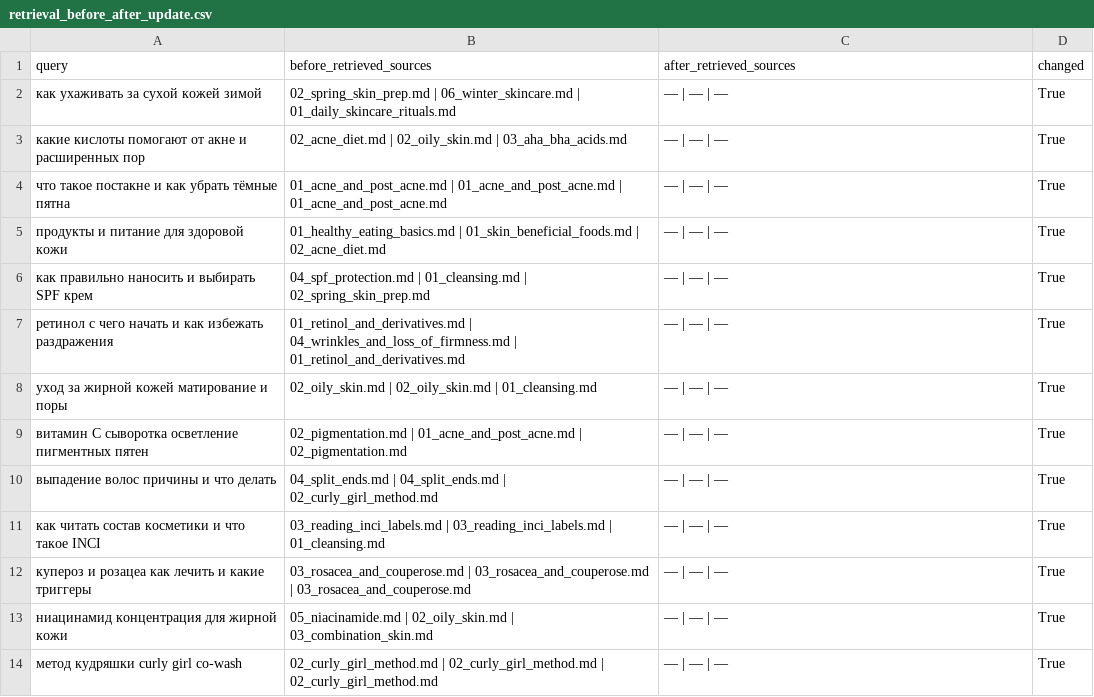
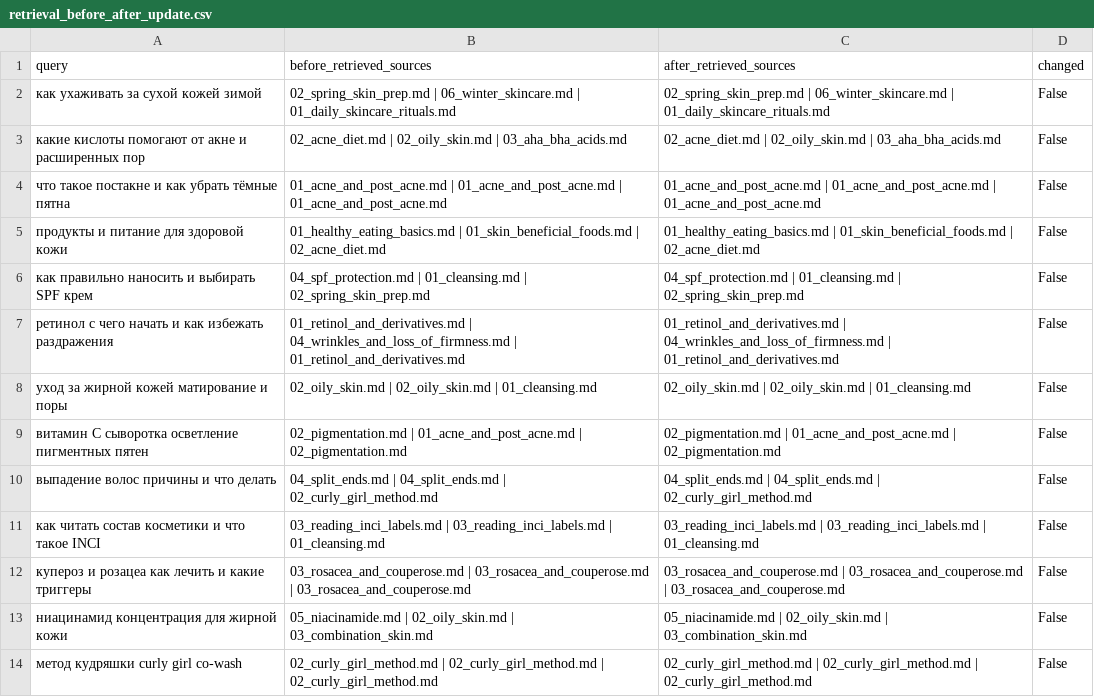
Before and after one commit to pshqd/art_ing_course, a CSV file: homeworks/HW14/artifacts/retrieval_before_after_update.csv, drawn as a sheet.

```diff
--- a/homeworks/HW14/artifacts/retrieval_before_after_update.csv
+++ b/homeworks/HW14/artifacts/retrieval_before_after_update.csv
@@ -1,14 +1,14 @@
 query,before_retrieved_sources,after_retrieved_sources,changed
-как ухаживать за сухой кожей зимой,02_spring_skin_prep.md | 06_winter_skincare.md | 01_daily_skincare_rituals.md,— | — | —,True
-какие кислоты помогают от акне и расширенных пор,02_acne_diet.md | 02_oily_skin.md | 03_aha_bha_acids.md,— | — | —,True
-что такое постакне и как убрать тёмные пятна,01_acne_and_post_acne.md | 01_acne_and_post_acne.md | 01_acne_and_post_acne.md,— | — | —,True
-продукты и питание для здоровой кожи,01_healthy_eating_basics.md | 01_skin_beneficial_foods.md | 02_acne_diet.md,— | — | —,True
-как правильно наносить и выбирать SPF крем,04_spf_protection.md | 01_cleansing.md | 02_spring_skin_prep.md,— | — | —,True
-ретинол с чего начать и как избежать раздражения,01_retinol_and_derivatives.md | 04_wrinkles_and_loss_of_firmness.md | 01_retinol_and_derivatives.md,— | — | —,True
-уход за жирной кожей матирование и поры,02_oily_skin.md | 02_oily_skin.md | 01_cleansing.md,— | — | —,True
-витамин С сыворотка осветление пигментных пятен,02_pigmentation.md | 01_acne_and_post_acne.md | 02_pigmentation.md,— | — | —,True
-выпадение волос причины и что делать,04_split_ends.md | 04_split_ends.md | 02_curly_girl_method.md,— | — | —,True
-как читать состав косметики и что такое INCI,03_reading_inci_labels.md | 03_reading_inci_labels.md | 01_cleansing.md,— | — | —,True
-купероз и розацеа как лечить и какие триггеры,03_rosacea_and_couperose.md | 03_rosacea_and_couperose.md | 03_rosacea_and_couperose.md,— | — | —,True
-ниацинамид концентрация для жирной кожи,05_niacinamide.md | 02_oily_skin.md | 03_combination_skin.md,— | — | —,True
-метод кудряшки curly girl co-wash,02_curly_girl_method.md | 02_curly_girl_method.md | 02_curly_girl_method.md,— | — | —,True
+как ухаживать за сухой кожей зимой,02_spring_skin_prep.md | 06_winter_skincare.md | 01_daily_skincare_rituals.md,02_spring_skin_prep.md | 06_winter_skincare.md | 01_daily_skincare_rituals.md,False
+какие кислоты помогают от акне и расширенных пор,02_acne_diet.md | 02_oily_skin.md | 03_aha_bha_acids.md,02_acne_diet.md | 02_oily_skin.md | 03_aha_bha_acids.md,False
+что такое постакне и как убрать тёмные пятна,01_acne_and_post_acne.md | 01_acne_and_post_acne.md | 01_acne_and_post_acne.md,01_acne_and_post_acne.md | 01_acne_and_post_acne.md | 01_acne_and_post_acne.md,False
+продукты и питание для здоровой кожи,01_healthy_eating_basics.md | 01_skin_beneficial_foods.md | 02_acne_diet.md,01_healthy_eating_basics.md | 01_skin_beneficial_foods.md | 02_acne_diet.md,False
+как правильно наносить и выбирать SPF крем,04_spf_protection.md | 01_cleansing.md | 02_spring_skin_prep.md,04_spf_protection.md | 01_cleansing.md | 02_spring_skin_prep.md,False
+ретинол с чего начать и как избежать раздражения,01_retinol_and_derivatives.md | 04_wrinkles_and_loss_of_firmness.md | 01_retinol_and_derivatives.md,01_retinol_and_derivatives.md | 04_wrinkles_and_loss_of_firmness.md | 01_retinol_and_derivatives.md,False
+уход за жирной кожей матирование и поры,02_oily_skin.md | 02_oily_skin.md | 01_cleansing.md,02_oily_skin.md | 02_oily_skin.md | 01_cleansing.md,False
+витамин С сыворотка осветление пигментных пятен,02_pigmentation.md | 01_acne_and_post_acne.md | 02_pigmentation.md,02_pigmentation.md | 01_acne_and_post_acne.md | 02_pigmentation.md,False
+выпадение волос причины и что делать,04_split_ends.md | 04_split_ends.md | 02_curly_girl_method.md,04_split_ends.md | 04_split_ends.md | 02_curly_girl_method.md,False
+как читать состав косметики и что такое INCI,03_reading_inci_labels.md | 03_reading_inci_labels.md | 01_cleansing.md,03_reading_inci_labels.md | 03_reading_inci_labels.md | 01_cleansing.md,False
+купероз и розацеа как лечить и какие триггеры,03_rosacea_and_couperose.md | 03_rosacea_and_couperose.md | 03_rosacea_and_couperose.md,03_rosacea_and_couperose.md | 03_rosacea_and_couperose.md | 03_rosacea_and_couperose.md,False
+ниацинамид концентрация для жирной кожи,05_niacinamide.md | 02_oily_skin.md | 03_combination_skin.md,05_niacinamide.md | 02_oily_skin.md | 03_combination_skin.md,False
+метод кудряшки curly girl co-wash,02_curly_girl_method.md | 02_curly_girl_method.md | 02_curly_girl_method.md,02_curly_girl_method.md | 02_curly_girl_method.md | 02_curly_girl_method.md,False
```
Also changed, not shown: homeworks/HW14/artifacts/rag_examples.csv, homeworks/HW14/artifacts/retrieval_eval.csv, 4 other files.
